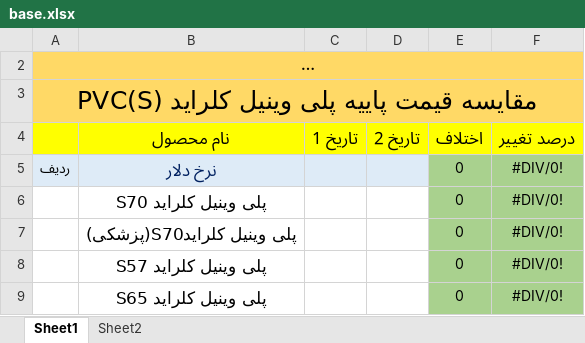
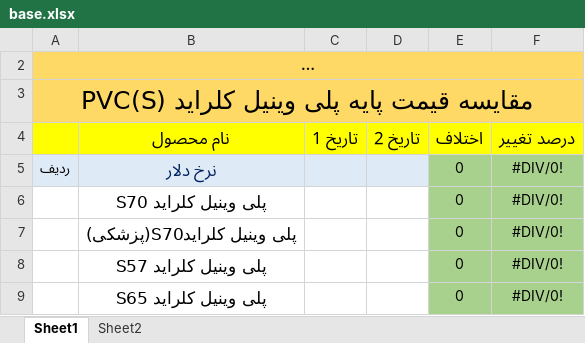
Before and after one commit to paria-zgh/Gheymat-Jahani, an Excel workbook: public/base.xlsx, sheet Sheet1, drawn as a sheet; only a part is shown; long unchanged cells end in …; values as stored, in another font and other column widths than the file's, no borders; charts and pictures not drawn; the diff names each change by its address in the sheet, - before the commit and + after, or states it on an @@ line.

```diff
--- a/public/base.xlsx (sheet Sheet1)
+++ b/public/base.xlsx (sheet Sheet1)
-A3: مقایسه قیمت پاییه پلی وینیل کلراید PVC(S)
+A3: مقایسه قیمت پایه پلی وینیل کلراید PVC(S)
```
Also changed, not shown: 2 other files.
